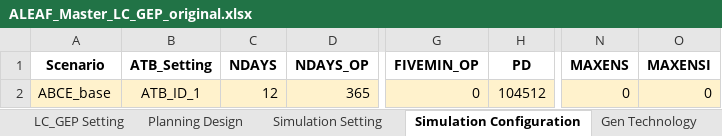
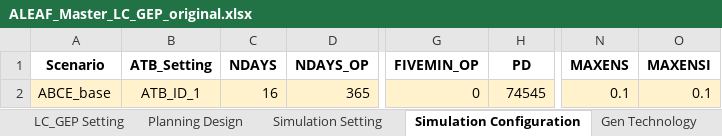
Before and after one commit to abce-dev/abce, an Excel workbook: inputs/ALEAF_inputs/ALEAF_Master_LC_GEP_original.xlsx, sheet Simulation Configuration, drawn as a sheet; only a part is shown, gaps mark what is left out; values as stored, in another font and other column widths than the file's, no borders; conditional formats not drawn; the diff names each change by its address in the sheet, - before the commit and + after, or states it on an @@ line.

```diff
--- a/inputs/ALEAF_inputs/ALEAF_Master_LC_GEP_original.xlsx (sheet Simulation Configuration)
+++ b/inputs/ALEAF_inputs/ALEAF_Master_LC_GEP_original.xlsx (sheet Simulation Configuration)
-C2 (NDAYS): 12
+C2 (NDAYS): 16
-H2 (PD): 104512
+H2 (PD): 74545
-N2 (MAXENS): 0
+N2 (MAXENS): 0.1
-O2 (MAXENSI): 0
+O2 (MAXENSI): 0.1
```
Also changed, not shown: sheet ATB Setting, sheet Gen Technology, sheet Simulation Setting, formulas that keep their value, inputs/ALEAF_inputs/ALEAF_ERCOT_5units.xlsx, 1 other file.
